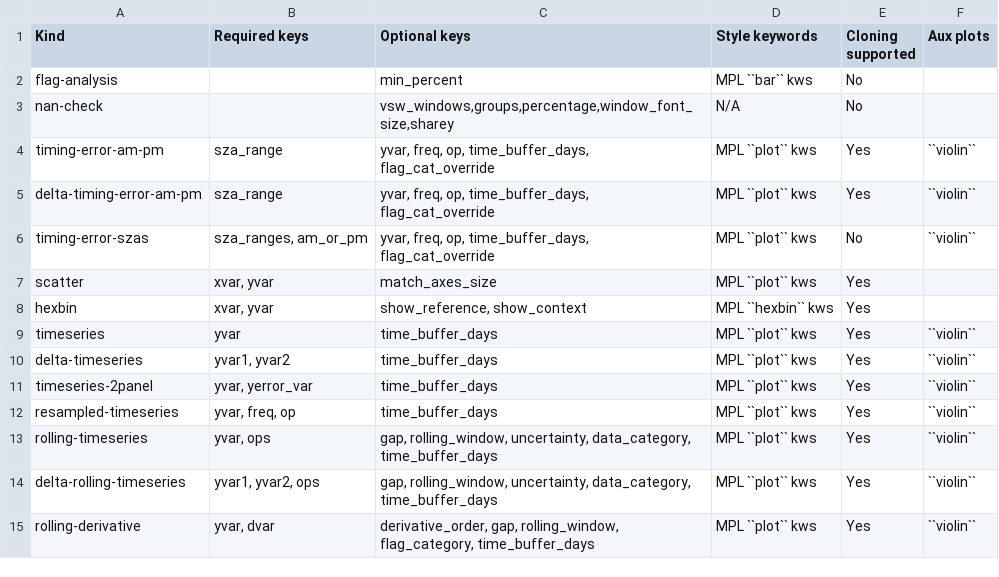
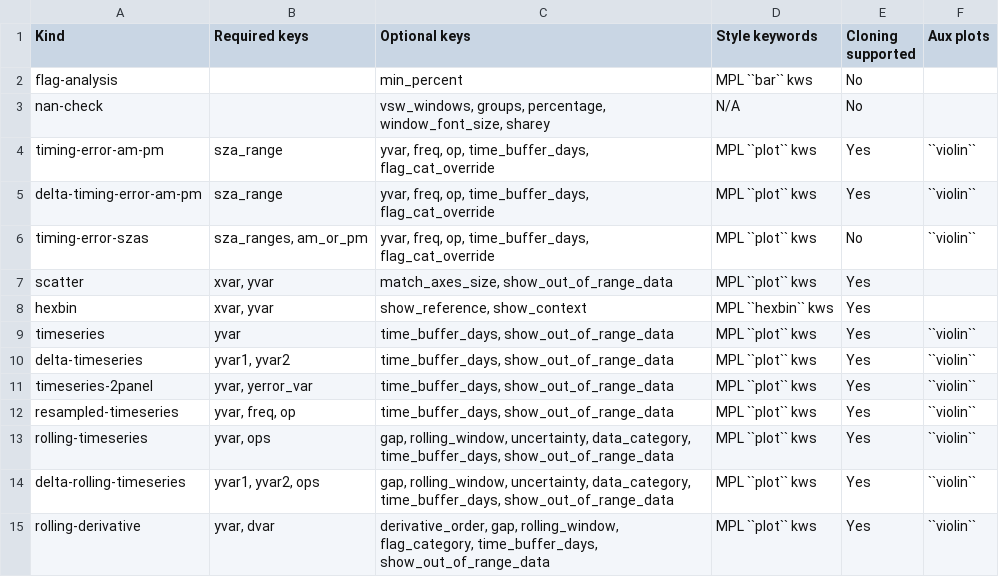
Before and after one commit to TCCON/tccon-qc-plots, a CSV file: docs/source/pages/plot_types.csv, drawn as a sheet.

Commit message:
Added config option for out-of-range data

```diff
--- a/docs/source/pages/plot_types.csv
+++ b/docs/source/pages/plot_types.csv
@@ -2,3 +2,3 @@ Kind,Required keys,Optional keys,Style keywords,Cloning supported,Aux plots
 flag-analysis,,"min_percent","MPL ``bar`` kws",No,
-nan-check,,"vsw_windows,groups,percentage,window_font_size,sharey",N/A,No,
+nan-check,,"vsw_windows, groups, percentage, window_font_size, sharey",N/A,No,
 timing-error-am-pm,"sza_range","yvar, freq, op, time_buffer_days, flag_cat_override","MPL ``plot`` kws",Yes,``violin``
@@ -6,10 +6,10 @@ delta-timing-error-am-pm,"sza_range","yvar, freq, op, time_buffer_days, flag_cat
 timing-error-szas,"sza_ranges, am_or_pm","yvar, freq, op, time_buffer_days, flag_cat_override","MPL ``plot`` kws",No,``violin``
-scatter,"xvar, yvar","match_axes_size","MPL ``plot`` kws",Yes,
+scatter,"xvar, yvar","match_axes_size, show_out_of_range_data","MPL ``plot`` kws",Yes,
 hexbin,"xvar, yvar", "show_reference, show_context", "MPL ``hexbin`` kws", Yes,
-timeseries,"yvar","time_buffer_days","MPL ``plot`` kws",Yes,``violin``
-delta-timeseries, "yvar1, yvar2", "time_buffer_days", "MPL ``plot`` kws", Yes, ``violin``
-timeseries-2panel,"yvar, yerror_var", "time_buffer_days", "MPL ``plot`` kws", Yes, ``violin``
-resampled-timeseries,"yvar, freq, op", "time_buffer_days", "MPL ``plot`` kws", Yes, ``violin``
-rolling-timeseries,"yvar, ops","gap, rolling_window, uncertainty, data_category, time_buffer_days", "MPL ``plot`` kws", Yes, ``violin``
-delta-rolling-timeseries, "yvar1, yvar2, ops", "gap, rolling_window, uncertainty, data_category, time_buffer_days", "MPL ``plot`` kws", Yes, ``violin``
-rolling-derivative, "yvar, dvar", "derivative_order, gap, rolling_window, flag_category, time_buffer_days", "MPL ``plot`` kws", Yes, ``violin``
+timeseries,"yvar","time_buffer_days, show_out_of_range_data","MPL ``plot`` kws",Yes,``violin``
+delta-timeseries, "yvar1, yvar2", "time_buffer_days, show_out_of_range_data", "MPL ``plot`` kws", Yes, ``violin``
+timeseries-2panel,"yvar, yerror_var", "time_buffer_days, show_out_of_range_data", "MPL ``plot`` kws", Yes, ``violin``
+resampled-timeseries,"yvar, freq, op", "time_buffer_days, show_out_of_range_data", "MPL ``plot`` kws", Yes, ``violin``
+rolling-timeseries,"yvar, ops","gap, rolling_window, uncertainty, data_category, time_buffer_days, show_out_of_range_data", "MPL ``plot`` kws", Yes, ``violin``
+delta-rolling-timeseries, "yvar1, yvar2, ops", "gap, rolling_window, uncertainty, data_category, time_buffer_days, show_out_of_range_data", "MPL ``plot`` kws", Yes, ``violin``
+rolling-derivative, "yvar, dvar", "derivative_order, gap, rolling_window, flag_category, time_buffer_days, show_out_of_range_data", "MPL ``plot`` kws", Yes, ``violin``
```
Also changed, not shown: 2 other files.
